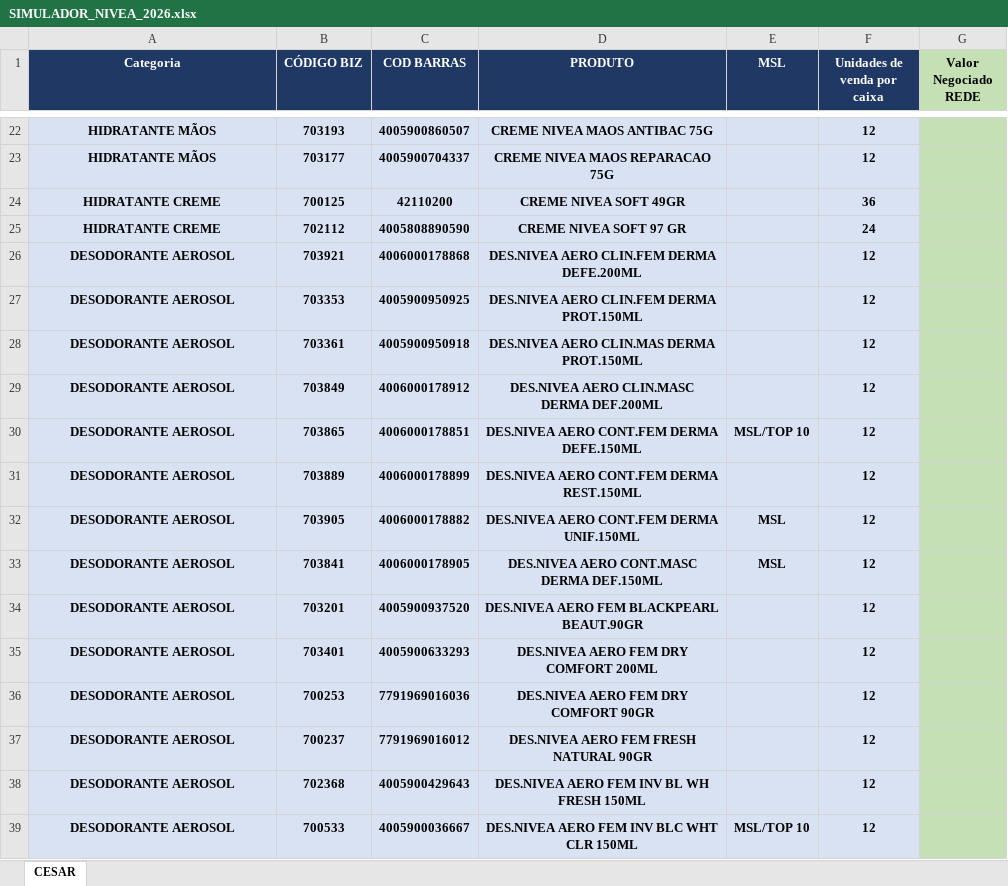
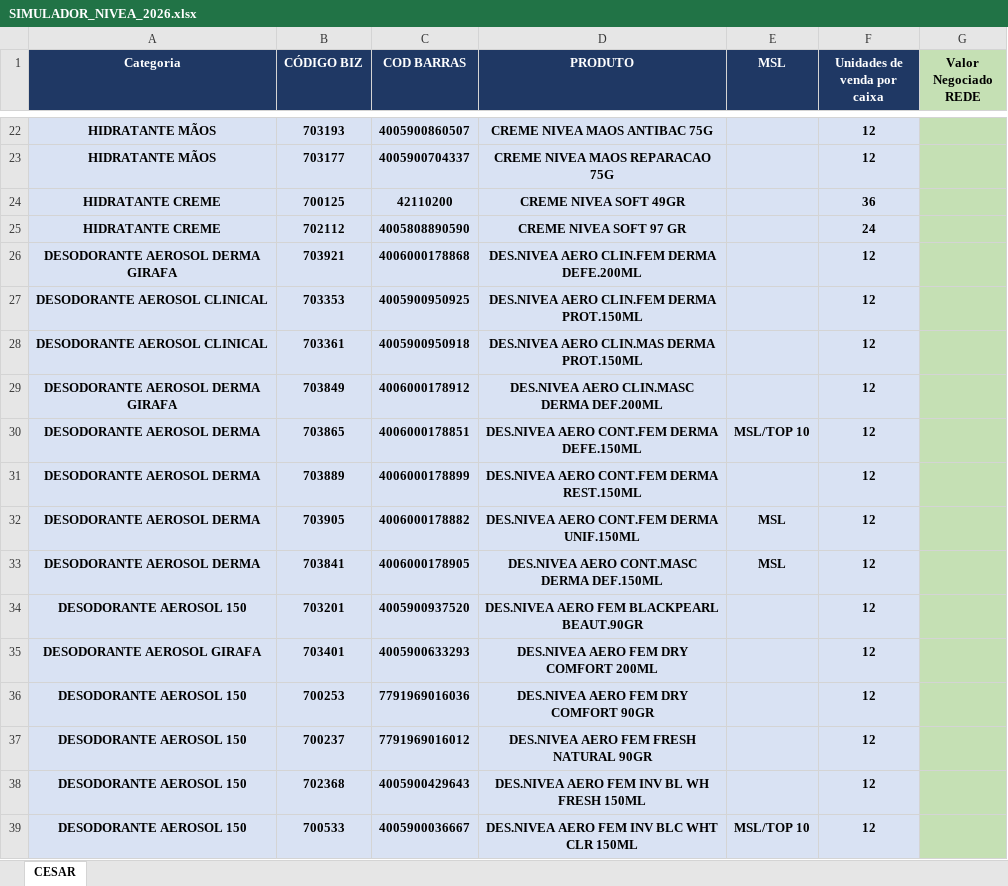
Before and after one commit to Rerimoura/apurainvestimentos, an Excel workbook: SIMULADOR_NIVEA_2026.xlsx, sheet CESAR, drawn as a sheet; only a part is shown, gaps mark what is left out; values as stored, in another font and other column widths than the file's, no borders; conditional formats not drawn; the diff covers the shown part only; the diff names each change by its address in the sheet, - before the commit and + after, or states it on an @@ line.

```diff
--- a/SIMULADOR_NIVEA_2026.xlsx (sheet CESAR)
+++ b/SIMULADOR_NIVEA_2026.xlsx (sheet CESAR)
-A26 (Categoria): DESODORANTE AEROSOL
+A26 (Categoria): DESODORANTE AEROSOL DERMA GIRAFA
-A27:A28 (Categoria): DESODORANTE AEROSOL
+A27:A28 (Categoria): DESODORANTE AEROSOL CLINICAL
-A29 (Categoria): DESODORANTE AEROSOL
+A29 (Categoria): DESODORANTE AEROSOL DERMA GIRAFA
-A30:A33 (Categoria): DESODORANTE AEROSOL
+A30:A33 (Categoria): DESODORANTE AEROSOL DERMA
-A34 (Categoria): DESODORANTE AEROSOL
+A34 (Categoria): DESODORANTE AEROSOL 150
-A35 (Categoria): DESODORANTE AEROSOL
+A35 (Categoria): DESODORANTE AEROSOL GIRAFA
-A36:A39 (Categoria): DESODORANTE AEROSOL
+A36:A39 (Categoria): DESODORANTE AEROSOL 150
```
Also changed, not shown: 2 added rows, 2 removed rows and 76 edited cells elsewhere in this sheet.
